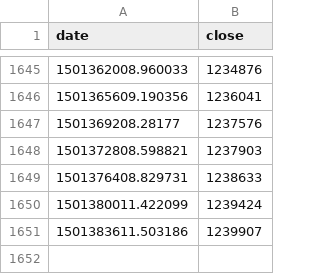
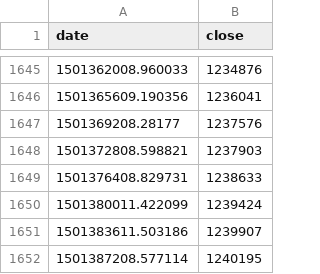
Before and after one commit to diegoshalom/D3, a CSV file: docs/my_csv.csv, drawn as a sheet; only a part is shown, gaps mark what is left out; the diff names each change by its address in the sheet, - before the commit and + after, or states it on an @@ line.

Commit message:
test

```diff
--- a/docs/my_csv.csv
+++ b/docs/my_csv.csv
+row 1652: 1501387208.577114 | 1240195
```
